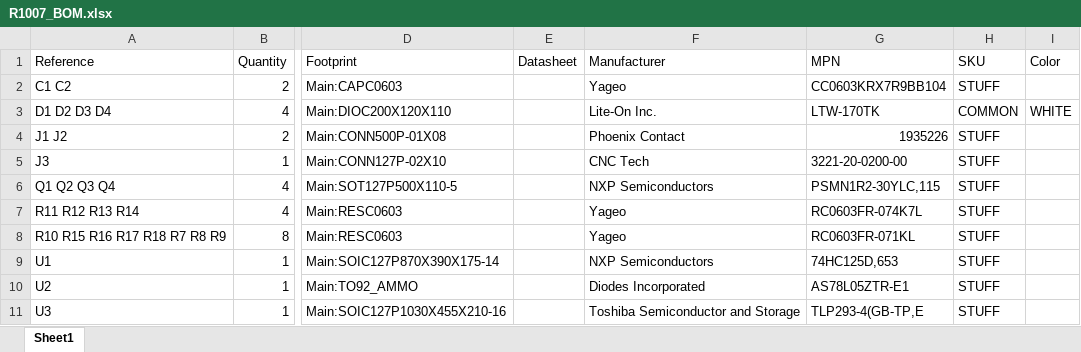
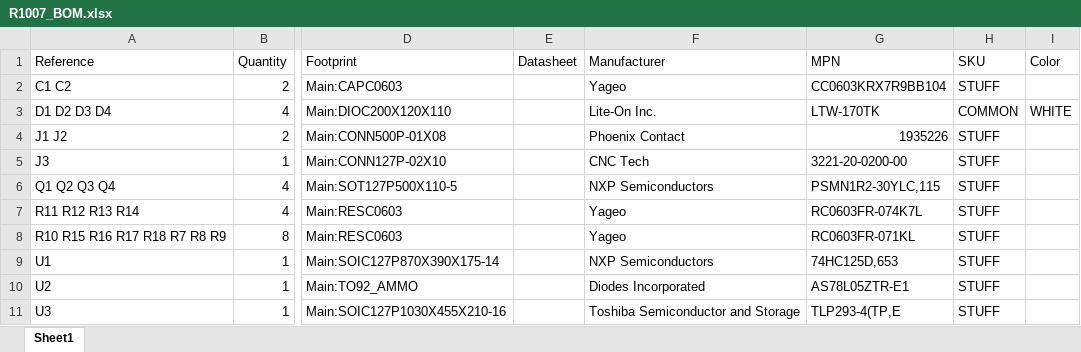
Before and after one commit to pluggee/R1007, an Excel workbook: pcb/R1007_BOM.xlsx, sheet Sheet1, drawn as a sheet; only a part is shown, gaps mark what is left out; values as stored, in another font and other column widths than the file's, no borders; the diff names each change by its address in the sheet, - before the commit and + after, or states it on an @@ line.

```diff
--- a/pcb/R1007_BOM.xlsx (sheet Sheet1)
+++ b/pcb/R1007_BOM.xlsx (sheet Sheet1)
-G11 (MPN): TLP293-4(GB-TP,E
+G11 (MPN): TLP293-4(TP,E
```
Also changed, not shown: 21 other files.
